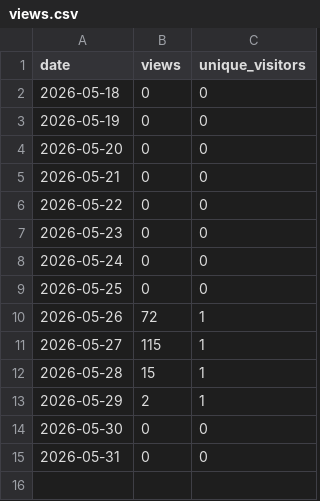
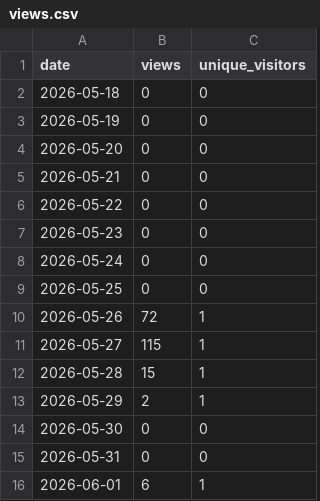
Before and after one commit to Earlyrizer64/MyST_site, a CSV file: traffic_data/views.csv, drawn as a sheet; the diff names each change by its address in the sheet, - before the commit and + after, or states it on an @@ line.

```diff
--- a/traffic_data/views.csv
+++ b/traffic_data/views.csv
+row 16: 2026-06-01 | 6 | 1
```
